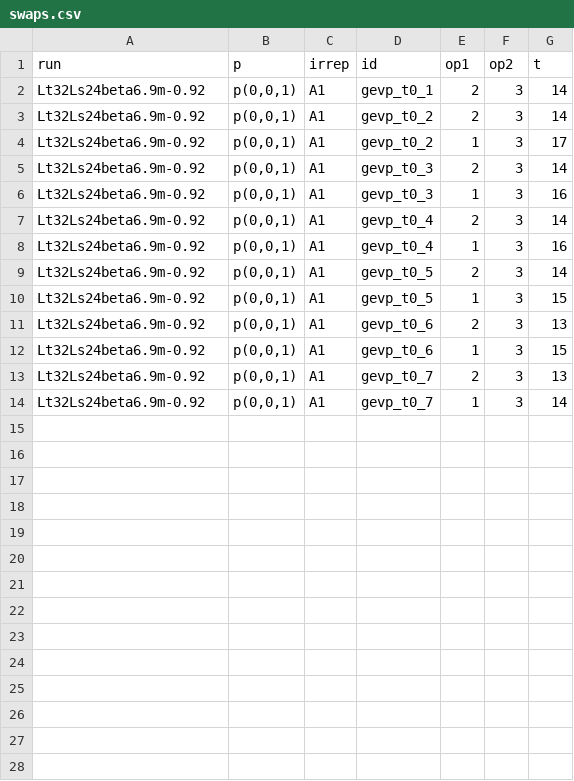
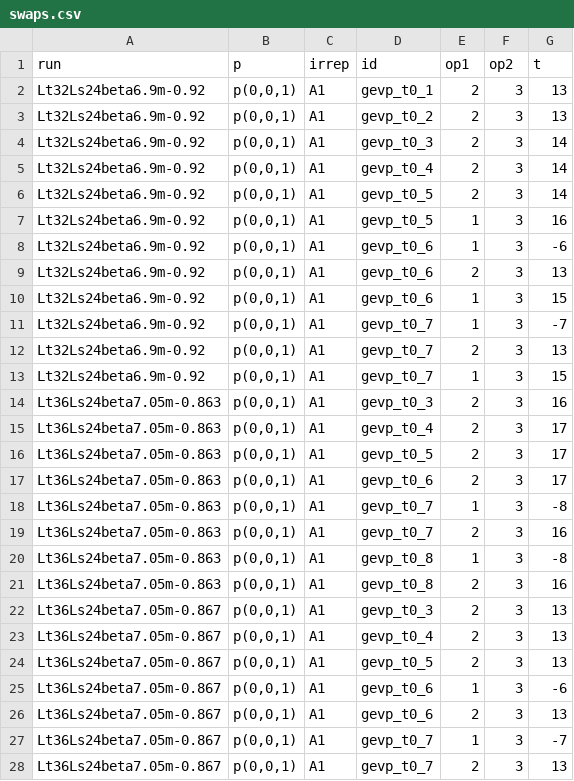
Before and after one commit to telos-collaboration/fundamental_Wilson_fermion_analysis_2026, a CSV file: metadata/swaps.csv, drawn as a sheet; only a part is shown; the diff covers the shown part only.

```diff
--- a/metadata/swaps.csv
+++ b/metadata/swaps.csv
@@ -1,14 +1,28 @@
 run,p,irrep,id,op1,op2,t
-Lt32Ls24beta6.9m-0.92,"p(0,0,1)",A1,gevp_t0_1,2,3,14
-Lt32Ls24beta6.9m-0.92,"p(0,0,1)",A1,gevp_t0_2,2,3,14
-Lt32Ls24beta6.9m-0.92,"p(0,0,1)",A1,gevp_t0_2,1,3,17
+Lt32Ls24beta6.9m-0.92,"p(0,0,1)",A1,gevp_t0_1,2,3,13
+Lt32Ls24beta6.9m-0.92,"p(0,0,1)",A1,gevp_t0_2,2,3,13
 Lt32Ls24beta6.9m-0.92,"p(0,0,1)",A1,gevp_t0_3,2,3,14
-Lt32Ls24beta6.9m-0.92,"p(0,0,1)",A1,gevp_t0_3,1,3,16
 Lt32Ls24beta6.9m-0.92,"p(0,0,1)",A1,gevp_t0_4,2,3,14
-Lt32Ls24beta6.9m-0.92,"p(0,0,1)",A1,gevp_t0_4,1,3,16
 Lt32Ls24beta6.9m-0.92,"p(0,0,1)",A1,gevp_t0_5,2,3,14
-Lt32Ls24beta6.9m-0.92,"p(0,0,1)",A1,gevp_t0_5,1,3,15
+Lt32Ls24beta6.9m-0.92,"p(0,0,1)",A1,gevp_t0_5,1,3,16
+Lt32Ls24beta6.9m-0.92,"p(0,0,1)",A1,gevp_t0_6,1,3,-6
 Lt32Ls24beta6.9m-0.92,"p(0,0,1)",A1,gevp_t0_6,2,3,13
 Lt32Ls24beta6.9m-0.92,"p(0,0,1)",A1,gevp_t0_6,1,3,15
+Lt32Ls24beta6.9m-0.92,"p(0,0,1)",A1,gevp_t0_7,1,3,-7
 Lt32Ls24beta6.9m-0.92,"p(0,0,1)",A1,gevp_t0_7,2,3,13
-Lt32Ls24beta6.9m-0.92,"p(0,0,1)",A1,gevp_t0_7,1,3,14
+Lt32Ls24beta6.9m-0.92,"p(0,0,1)",A1,gevp_t0_7,1,3,15
+Lt36Ls24beta7.05m-0.863,"p(0,0,1)",A1,gevp_t0_3,2,3,16
+Lt36Ls24beta7.05m-0.863,"p(0,0,1)",A1,gevp_t0_4,2,3,17
+Lt36Ls24beta7.05m-0.863,"p(0,0,1)",A1,gevp_t0_5,2,3,17
+Lt36Ls24beta7.05m-0.863,"p(0,0,1)",A1,gevp_t0_6,2,3,17
+Lt36Ls24beta7.05m-0.863,"p(0,0,1)",A1,gevp_t0_7,1,3,-8
+Lt36Ls24beta7.05m-0.863,"p(0,0,1)",A1,gevp_t0_7,2,3,16
+Lt36Ls24beta7.05m-0.863,"p(0,0,1)",A1,gevp_t0_8,1,3,-8
+Lt36Ls24beta7.05m-0.863,"p(0,0,1)",A1,gevp_t0_8,2,3,16
+Lt36Ls24beta7.05m-0.867,"p(0,0,1)",A1,gevp_t0_3,2,3,13
+Lt36Ls24beta7.05m-0.867,"p(0,0,1)",A1,gevp_t0_4,2,3,13
+Lt36Ls24beta7.05m-0.867,"p(0,0,1)",A1,gevp_t0_5,2,3,13
+Lt36Ls24beta7.05m-0.867,"p(0,0,1)",A1,gevp_t0_6,1,3,-6
+Lt36Ls24beta7.05m-0.867,"p(0,0,1)",A1,gevp_t0_6,2,3,13
+Lt36Ls24beta7.05m-0.867,"p(0,0,1)",A1,gevp_t0_7,1,3,-7
+Lt36Ls24beta7.05m-0.867,"p(0,0,1)",A1,gevp_t0_7,2,3,13
```
Also changed, not shown: 2 added rows elsewhere in this file, 1 other file.
